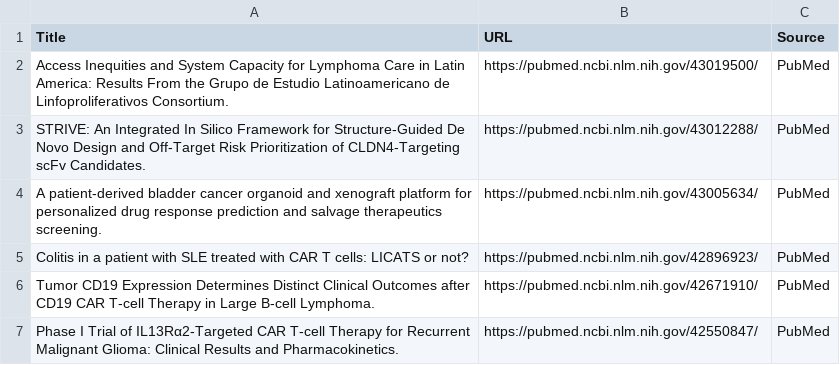
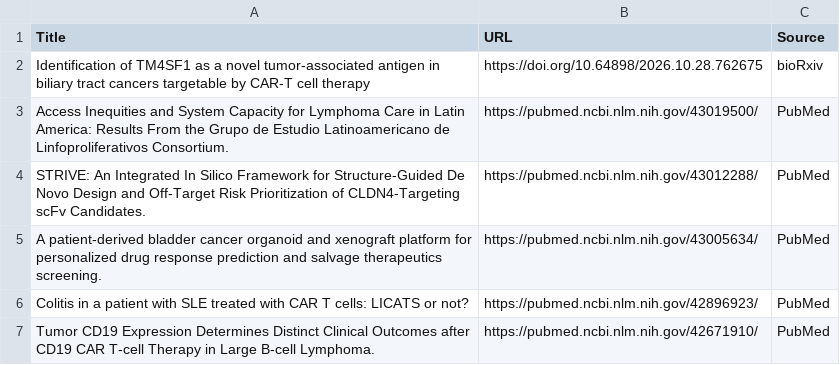
Before and after one commit to nattanasio-dev/biorxiv-tracker, a CSV file: car_t_ihc_papers.csv, drawn as a sheet.

```diff
--- a/car_t_ihc_papers.csv
+++ b/car_t_ihc_papers.csv
@@ -1,2 +1,3 @@
 Title,URL,Source
+Identification of TM4SF1 as a novel tumor-associated antigen in biliary tract cancers targetable by CAR-T cell therapy,https://doi.org/10.64898/2026.10.28.762675,bioRxiv
 Access Inequities and System Capacity for Lymphoma Care in Latin America: Results From the Grupo de Estudio Latinoamericano de Linfoproliferativos Consortium.,https://pubmed.ncbi.nlm.nih.gov/43019500/,PubMed
@@ -6,2 +7 @@ Colitis in a patient with SLE treated with CAR T cells: LICATS or not?,https://p
 Tumor CD19 Expression Determines Distinct Clinical Outcomes after CD19 CAR T-cell Therapy in Large B-cell Lymphoma.,https://pubmed.ncbi.nlm.nih.gov/42671910/,PubMed
-Phase I Trial of IL13Rα2-Targeted CAR T-cell Therapy for Recurrent Malignant Glioma: Clinical Results and Pharmacokinetics.,https://pubmed.ncbi.nlm.nih.gov/42550847/,PubMed
```
